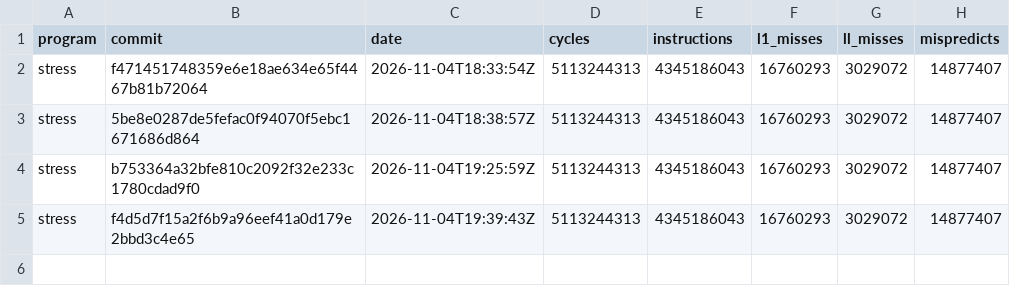
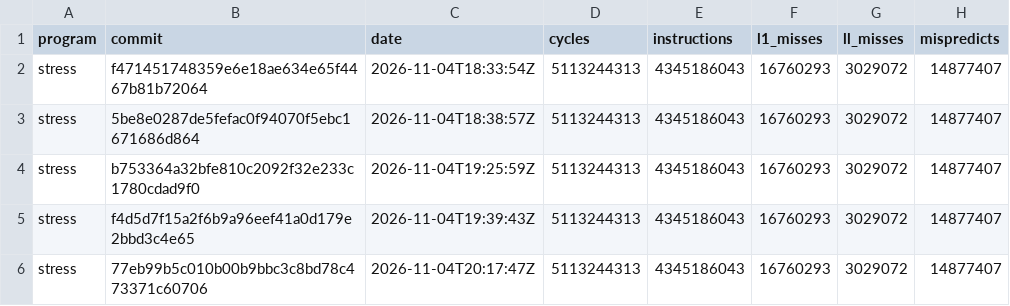
Before and after one commit to Keyboard1000n17/zane-compiler, a TSV file: stress-plain.tsv, drawn as a sheet.

```diff
--- a/stress-plain.tsv
+++ b/stress-plain.tsv
@@ -5 +5,2 @@ stress	b753364a32bfe810c2092f32e233c1780cdad9f0	2026-11-04T19:25:59Z	5113244313
 stress	f4d5d7f15a2f6b9a96eef41a0d179e2bbd3c4e65	2026-11-04T19:39:43Z	5113244313	4345186043	16760293	3029072	14877407
+stress	77eb99b5c010b00b9bbc3c8bd78c473371c60706	2026-11-04T20:17:47Z	5113244313	4345186043	16760293	3029072	14877407
```
Also changed, not shown: latest.tsv, stress-tiered.tsv, 1 other file.
